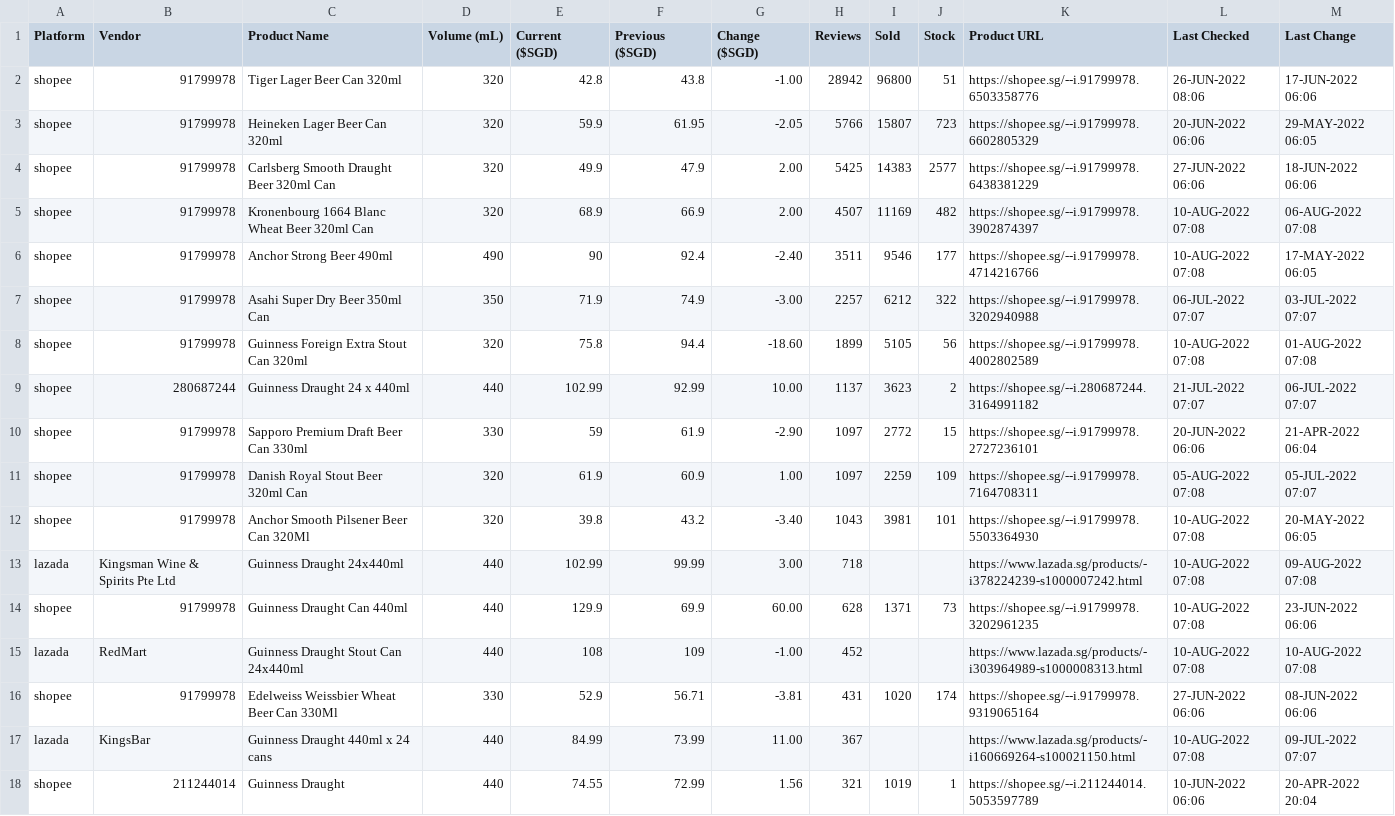
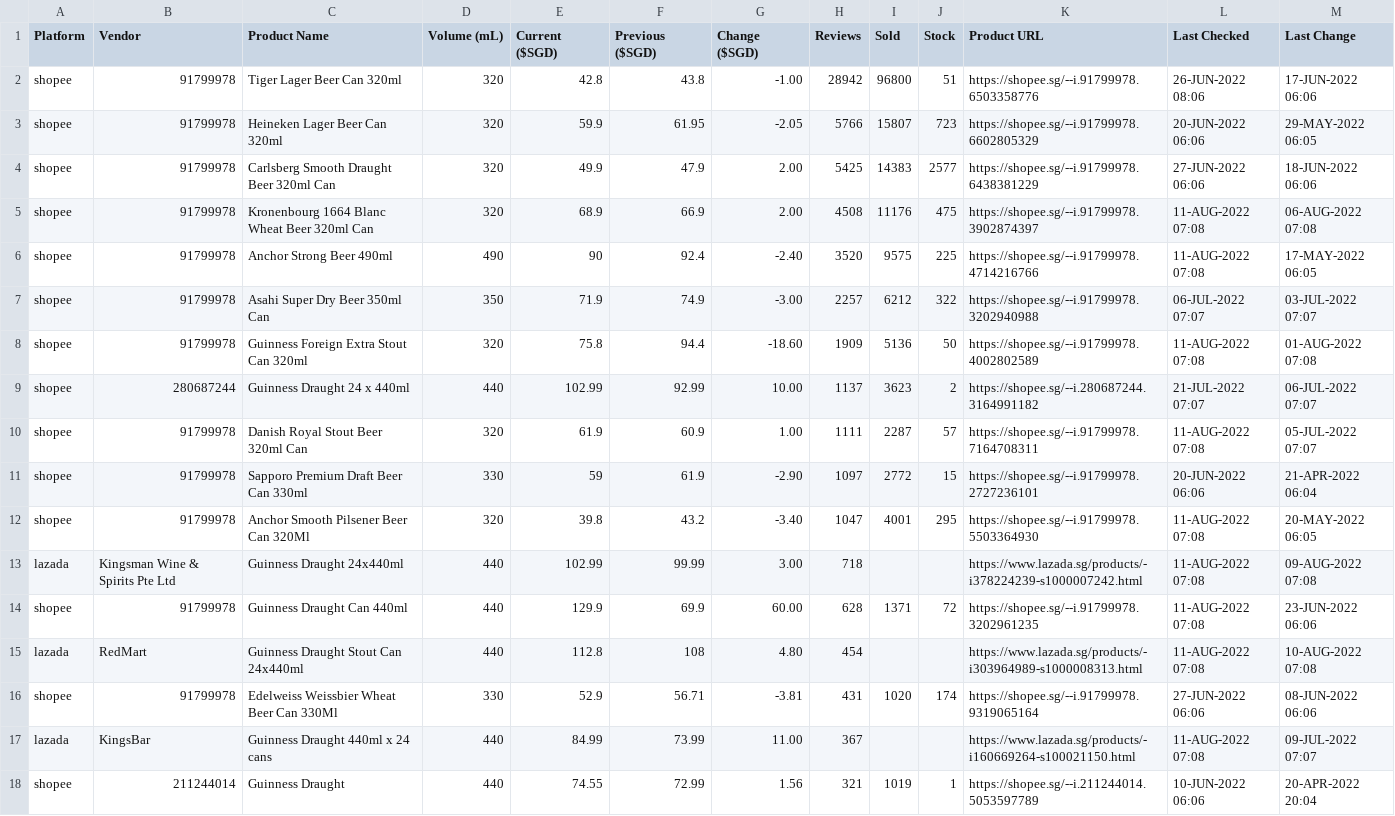
Before and after one commit to ngshiheng/fareview, a CSV file: data/guinness.csv, drawn as a sheet; only a part is shown; the diff covers the shown part only.

```diff
--- a/data/guinness.csv
+++ b/data/guinness.csv
@@ -4,15 +4,15 @@ shopee,91799978,Heineken Lager Beer Can 320ml,320,59.9,61.95,-2.05,5766,15807,72
 shopee,91799978,Carlsberg Smooth Draught Beer 320ml Can,320,49.9,47.9,2.00,5425,14383,2577,https://shopee.sg/--i.91799978.6438381229,27-JUN-2022 06:06,18-JUN-2022 06:06
-shopee,91799978,Kronenbourg 1664 Blanc Wheat Beer 320ml Can,320,68.9,66.9,2.00,4507,11169,482,https://shopee.sg/--i.91799978.3902874397,10-AUG-2022 07:08,06-AUG-2022 07:08
-shopee,91799978,Anchor Strong Beer 490ml,490,90,92.4,-2.40,3511,9546,177,https://shopee.sg/--i.91799978.4714216766,10-AUG-2022 07:08,17-MAY-2022 06:05
+shopee,91799978,Kronenbourg 1664 Blanc Wheat Beer 320ml Can,320,68.9,66.9,2.00,4508,11176,475,https://shopee.sg/--i.91799978.3902874397,11-AUG-2022 07:08,06-AUG-2022 07:08
+shopee,91799978,Anchor Strong Beer 490ml,490,90,92.4,-2.40,3520,9575,225,https://shopee.sg/--i.91799978.4714216766,11-AUG-2022 07:08,17-MAY-2022 06:05
 shopee,91799978,Asahi Super Dry Beer 350ml Can,350,71.9,74.9,-3.00,2257,6212,322,https://shopee.sg/--i.91799978.3202940988,06-JUL-2022 07:07,03-JUL-2022 07:07
-shopee,91799978,Guinness Foreign Extra Stout Can 320ml,320,75.8,94.4,-18.60,1899,5105,56,https://shopee.sg/--i.91799978.4002802589,10-AUG-2022 07:08,01-AUG-2022 07:08
+shopee,91799978,Guinness Foreign Extra Stout Can 320ml,320,75.8,94.4,-18.60,1909,5136,50,https://shopee.sg/--i.91799978.4002802589,11-AUG-2022 07:08,01-AUG-2022 07:08
 shopee,280687244,Guinness Draught 24 x 440ml,440,102.99,92.99,10.00,1137,3623,2,https://shopee.sg/--i.280687244.3164991182,21-JUL-2022 07:07,06-JUL-2022 07:07
+shopee,91799978,Danish Royal Stout Beer 320ml Can,320,61.9,60.9,1.00,1111,2287,57,https://shopee.sg/--i.91799978.7164708311,11-AUG-2022 07:08,05-JUL-2022 07:07
 shopee,91799978,Sapporo Premium Draft Beer Can 330ml,330,59,61.9,-2.90,1097,2772,15,https://shopee.sg/--i.91799978.2727236101,20-JUN-2022 06:06,21-APR-2022 06:04
-shopee,91799978,Danish Royal Stout Beer 320ml Can,320,61.9,60.9,1.00,1097,2259,109,https://shopee.sg/--i.91799978.7164708311,05-AUG-2022 07:08,05-JUL-2022 07:07
-shopee,91799978,Anchor Smooth Pilsener Beer Can 320Ml,320,39.8,43.2,-3.40,1043,3981,101,https://shopee.sg/--i.91799978.5503364930,10-AUG-2022 07:08,20-MAY-2022 06:05
-lazada,Kingsman Wine & Spirits Pte Ltd,Guinness Draught 24x440ml,440,102.99,99.99,3.00,718,,,https://www.lazada.sg/products/-i378224239-s1000007242.html,10-AUG-2022 07:08,09-AUG-2022 07:08
-shopee,91799978,Guinness Draught Can 440ml,440,129.9,69.9,60.00,628,1371,73,https://shopee.sg/--i.91799978.3202961235,10-AUG-2022 07:08,23-JUN-2022 06:06
-lazada,RedMart,Guinness Draught Stout Can 24x440ml,440,108,109,-1.00,452,,,https://www.lazada.sg/products/-i303964989-s1000008313.html,10-AUG-2022 07:08,10-AUG-2022 07:08
+shopee,91799978,Anchor Smooth Pilsener Beer Can 320Ml,320,39.8,43.2,-3.40,1047,4001,295,https://shopee.sg/--i.91799978.5503364930,11-AUG-2022 07:08,20-MAY-2022 06:05
+lazada,Kingsman Wine & Spirits Pte Ltd,Guinness Draught 24x440ml,440,102.99,99.99,3.00,718,,,https://www.lazada.sg/products/-i378224239-s1000007242.html,11-AUG-2022 07:08,09-AUG-2022 07:08
+shopee,91799978,Guinness Draught Can 440ml,440,129.9,69.9,60.00,628,1371,72,https://shopee.sg/--i.91799978.3202961235,11-AUG-2022 07:08,23-JUN-2022 06:06
+lazada,RedMart,Guinness Draught Stout Can 24x440ml,440,112.8,108,4.80,454,,,https://www.lazada.sg/products/-i303964989-s1000008313.html,11-AUG-2022 07:08,10-AUG-2022 07:08
 shopee,91799978,Edelweiss Weissbier Wheat Beer Can 330Ml,330,52.9,56.71,-3.81,431,1020,174,https://shopee.sg/--i.91799978.9319065164,27-JUN-2022 06:06,08-JUN-2022 06:06
-lazada,KingsBar,Guinness Draught 440ml x 24 cans,440,84.99,73.99,11.00,367,,,https://www.lazada.sg/products/-i160669264-s100021150.html,10-AUG-2022 07:08,09-JUL-2022 07:07
+lazada,KingsBar,Guinness Draught 440ml x 24 cans,440,84.99,73.99,11.00,367,,,https://www.lazada.sg/products/-i160669264-s100021150.html,11-AUG-2022 07:08,09-JUL-2022 07:07
 shopee,211244014,Guinness Draught,440,74.55,72.99,1.56,321,1019,1,https://shopee.sg/--i.211244014.5053597789,10-JUN-2022 06:06,20-APR-2022 20:04
```
Also changed, not shown: 13 edited cells elsewhere in this file, data/asahi.csv, data/carlsberg.csv, 2 other files.
